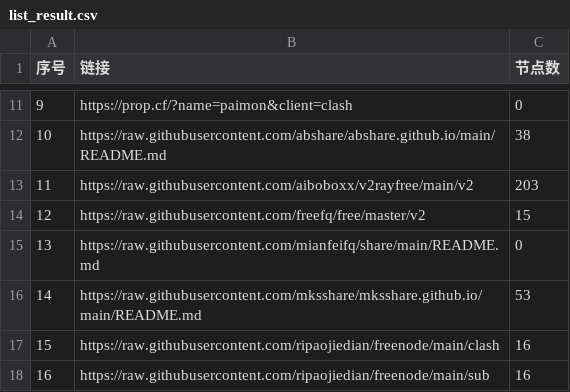
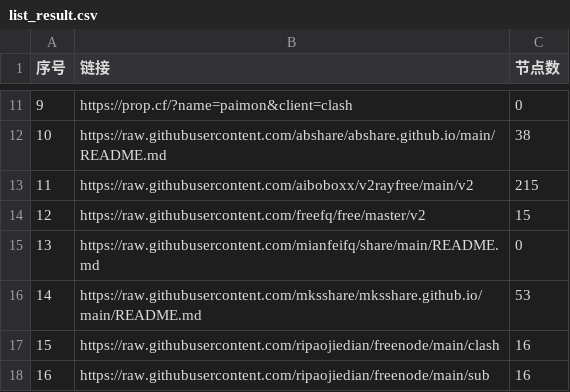
Before and after one commit to ligusx/Auto, a CSV file: list_result.csv, drawn as a sheet; only a part is shown, gaps mark what is left out.

```diff
--- a/list_result.csv
+++ b/list_result.csv
@@ -12,3 +12,3 @@
 10,https://raw.githubusercontent.com/abshare/abshare.github.io/main/README.md,38
-11,https://raw.githubusercontent.com/aiboboxx/v2rayfree/main/v2,203
+11,https://raw.githubusercontent.com/aiboboxx/v2rayfree/main/v2,215
 12,https://raw.githubusercontent.com/freefq/free/master/v2,15
```
Also changed, not shown: 2 other files.
